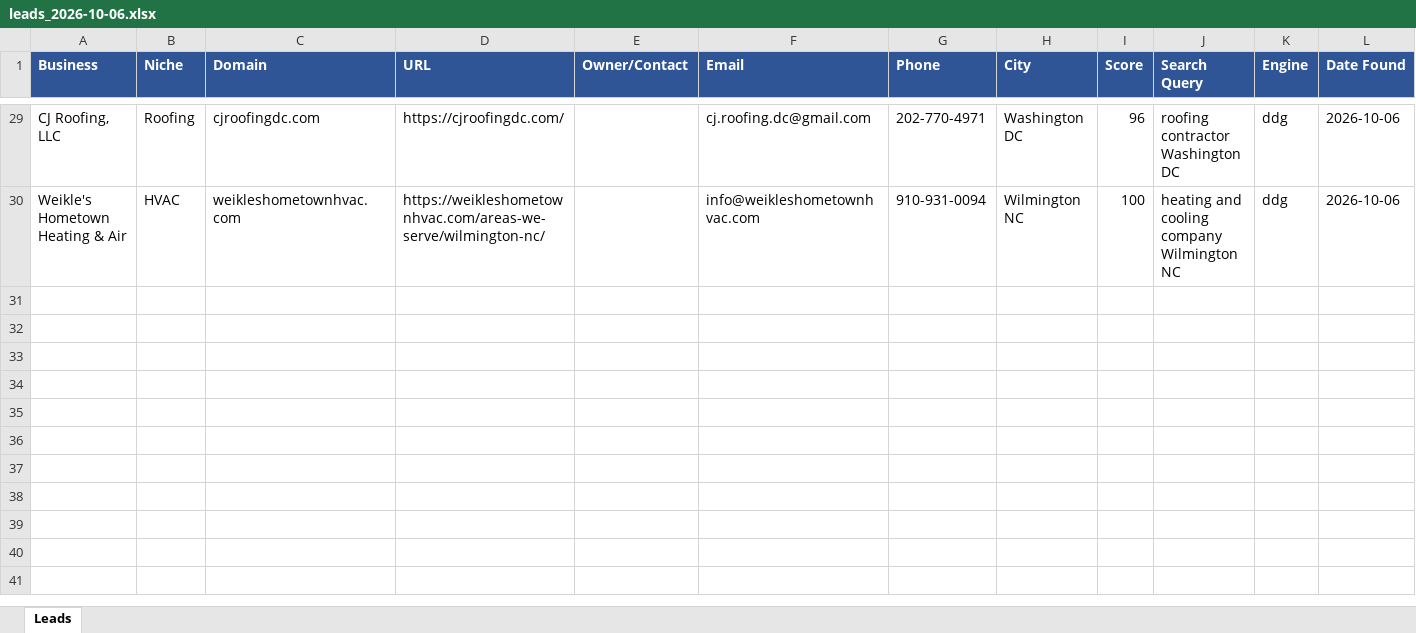
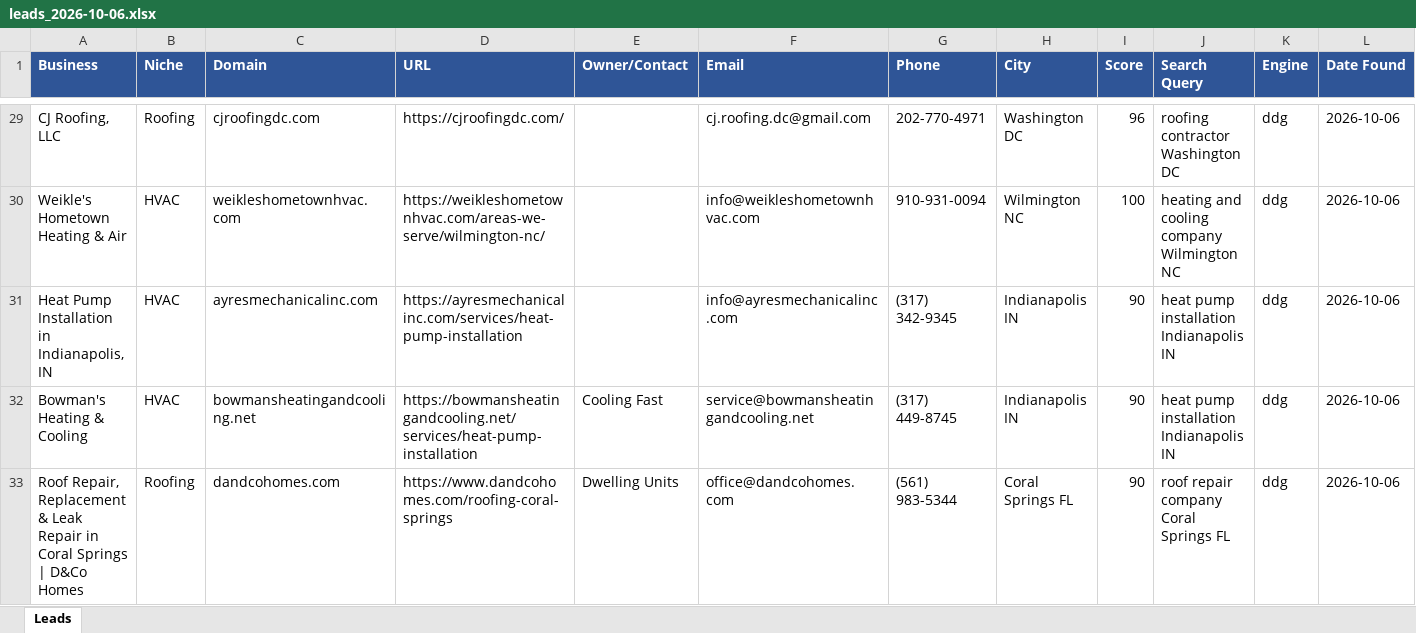
Before and after one commit to calvinbrink-create/Lead-Generation-, an Excel workbook: output/leads_2026-10-06.xlsx, sheet Leads, drawn as a sheet; only a part is shown, gaps mark what is left out; values as stored, in another font and other column widths than the file's, no borders; the diff names each change by its address in the sheet, - before the commit and + after, or states it on an @@ line.

Commit message:
Leads: 2026-10-06 12:12 UTC (cycle 35)

```diff
--- a/output/leads_2026-10-06.xlsx (sheet Leads)
+++ b/output/leads_2026-10-06.xlsx (sheet Leads)
+row 31: Heat Pump Installation in Indianapolis, IN | HVAC | ayresmechanicalinc.com | https://ayresmechanicalinc.com/services/heat-pump-installation |  | info@ayresmechanicalinc.com | (317) 342-9345 | Indianapolis IN | 90 | heat pump installation Indianapolis IN | ddg | 2026-10-06
+row 32: Bowman's Heating & Cooling | HVAC | bowmansheatingandcooling.net | https://bowmansheatingandcooling.net/services/heat-pump-installation | Cooling Fast | service@bowmansheatingandcooling.net | (317) 449-8745 | Indianapolis IN | 90 | heat pump installation Indianapolis IN | ddg | 2026-10-06
+row 33: Roof Repair, Replacement & Leak Repair in Coral Springs | D&Co Homes | Roofing | dandcohomes.com | https://www.dandcohomes.com/roofing-coral-springs | Dwelling Units | office@dandcohomes.com | (561) 983-5344 | Coral Springs FL | 90 | roof repair company Coral Springs FL | ddg | 2026-10-06
```
Also changed, not shown: 2 other files.
